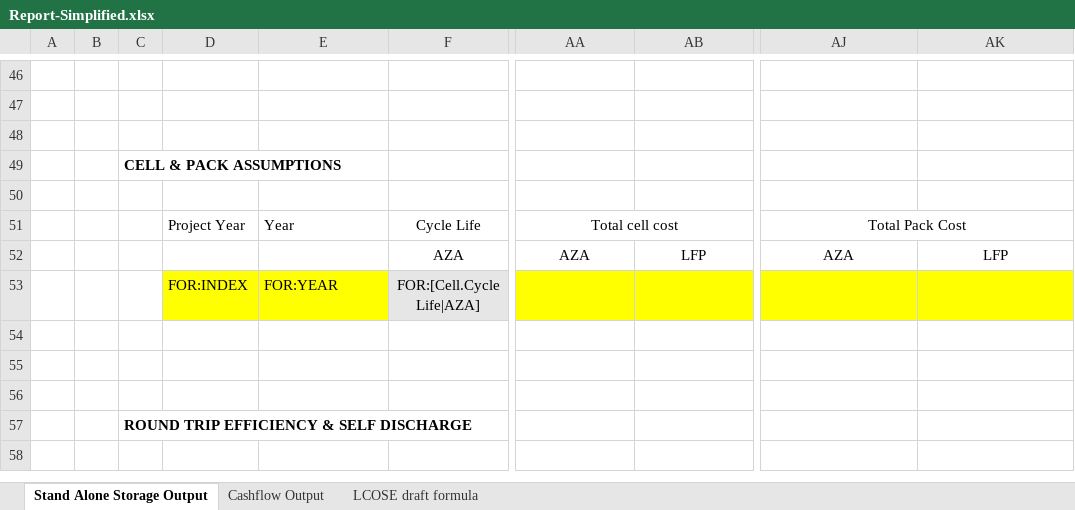
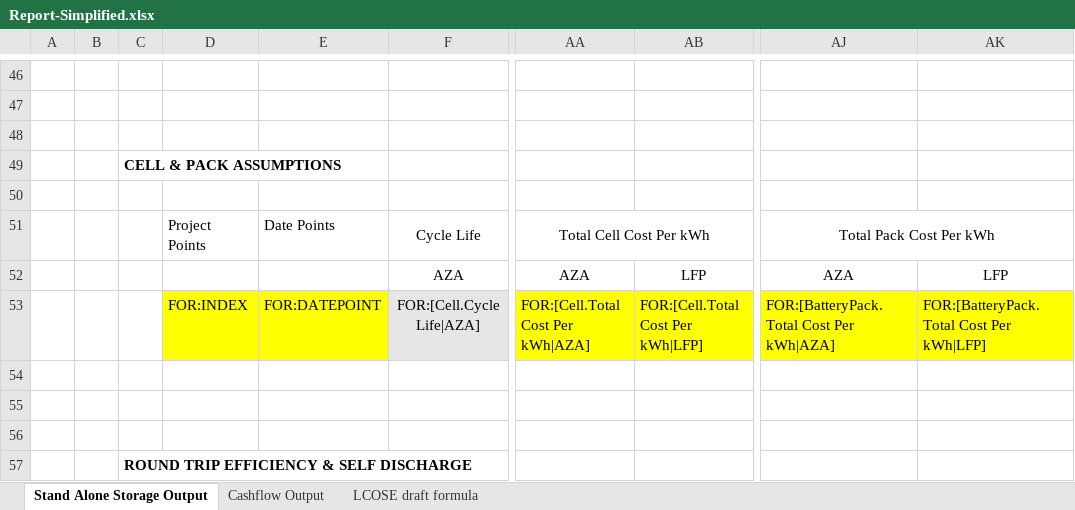
Before and after one commit to DidierFR75/azasimul, an Excel workbook: dataset/models/output/Report-Simplified.xlsx, sheet Stand Alone Storage Output, drawn as a sheet; only a part is shown, gaps mark what is left out; the shorter side is filled out with more unchanged rows; values as stored, in another font and other column widths than the file's, no borders; the diff names each change by its address in the sheet, - before the commit and + after, or states it on an @@ line.

```diff
--- a/dataset/models/output/Report-Simplified.xlsx (sheet Stand Alone Storage Output)
+++ b/dataset/models/output/Report-Simplified.xlsx (sheet Stand Alone Storage Output)
-D51: Project Year
+D51: Project Points
-E51: Year
+E51: Date Points
-AA51: Total cell cost
+AA51: Total Cell Cost Per kWh
-AJ51: Total Pack Cost
+AJ51: Total Pack Cost Per kWh
-E53: FOR:YEAR
+E53: FOR:DATEPOINT
-AA53: (empty)
+AA53: FOR:[Cell.Total Cost Per kWh|AZA]
-AB53: (empty)
+AB53: FOR:[Cell.Total Cost Per kWh|LFP]
-AJ53: (empty)
+AJ53: FOR:[BatteryPack.Total Cost Per kWh|AZA]
-AK53: (empty)
+AK53: FOR:[BatteryPack.Total Cost Per kWh|LFP]
```
Also changed, not shown: dataset/models/input/Common Formulas+Constants.xlsx, dataset/models/output/Common-Finance.xlsx, 7 other files.
